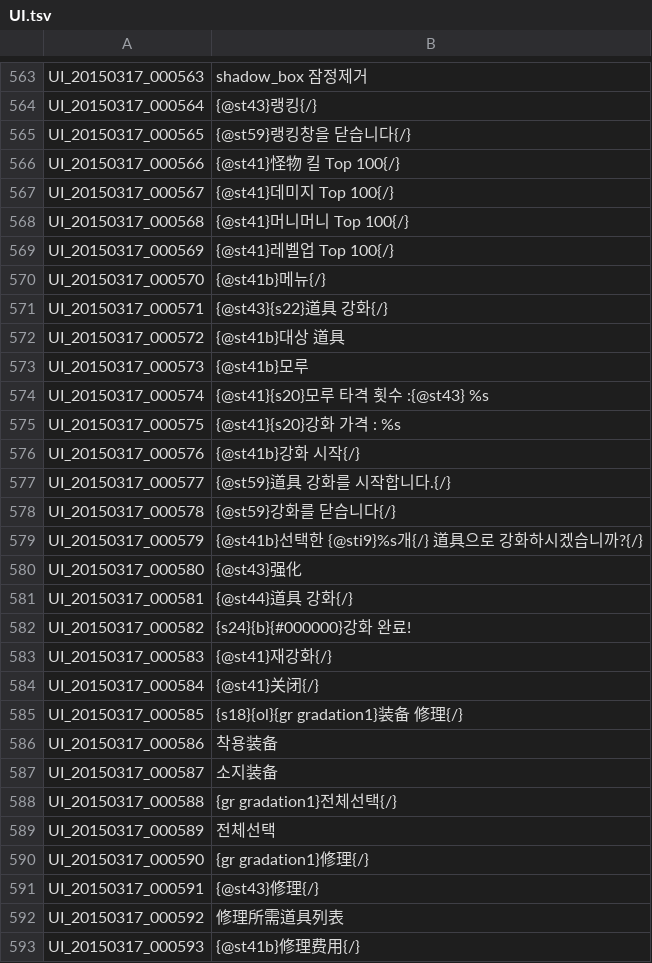
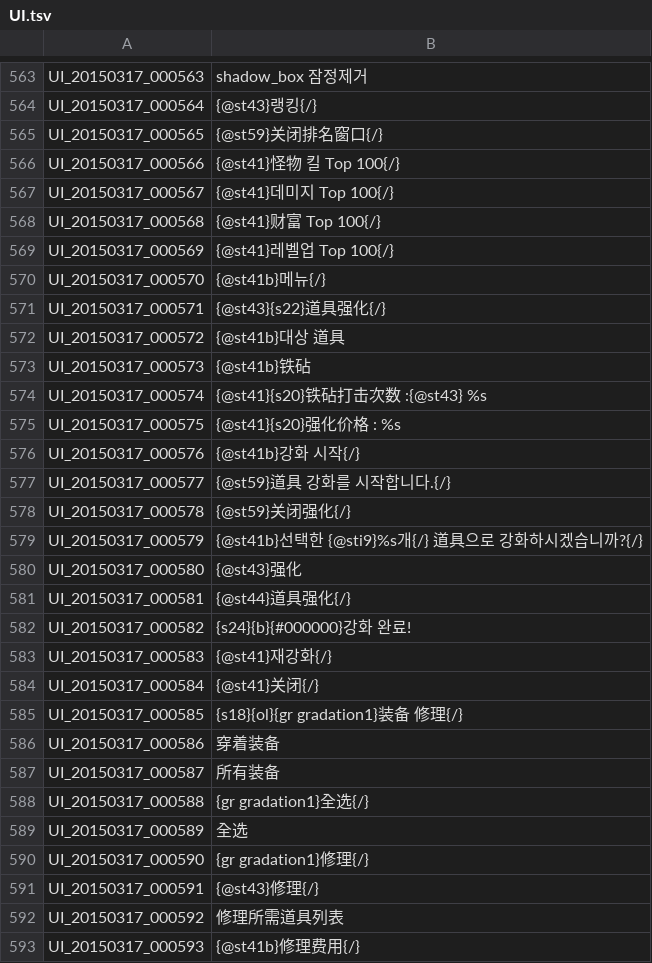
Before and after one commit to unicorn00/ChineseTranslation, a TSV file: UI.tsv, drawn as a sheet; only a part is shown, gaps mark what is left out; the diff covers the shown part only.

Commit message:
Update UI.tsv

```diff
--- a/UI.tsv
+++ b/UI.tsv
@@ -564,19 +564,19 @@ UI_20150317_000563	shadow_box 잠정제거
 UI_20150317_000564	{@st43}랭킹{/}
-UI_20150317_000565	{@st59}랭킹창을 닫습니다{/}
+UI_20150317_000565	{@st59}关闭排名窗口{/}
 UI_20150317_000566	{@st41}怪物 킬 Top 100{/}
 UI_20150317_000567	{@st41}데미지 Top 100{/}
-UI_20150317_000568	{@st41}머니머니 Top 100{/}
+UI_20150317_000568	{@st41}财富 Top 100{/}
 UI_20150317_000569	{@st41}레벨업 Top 100{/}
 UI_20150317_000570	{@st41b}메뉴{/}
-UI_20150317_000571	{@st43}{s22}道具 강화{/}
+UI_20150317_000571	{@st43}{s22}道具强化{/}
 UI_20150317_000572	{@st41b}대상 道具
-UI_20150317_000573	{@st41b}모루
-UI_20150317_000574	{@st41}{s20}모루 타격 횟수 :{@st43} %s
-UI_20150317_000575	{@st41}{s20}강화 가격 : %s
+UI_20150317_000573	{@st41b}铁砧
+UI_20150317_000574	{@st41}{s20}铁砧打击次数 :{@st43} %s
+UI_20150317_000575	{@st41}{s20}强化价格 : %s
 UI_20150317_000576	{@st41b}강화 시작{/}
 UI_20150317_000577	{@st59}道具 강화를 시작합니다.{/}
-UI_20150317_000578	{@st59}강화를 닫습니다{/}
+UI_20150317_000578	{@st59}关闭强化{/}
 UI_20150317_000579	{@st41b}선택한 {@sti9}%s개{/} 道具으로 강화하시겠습니까?{/}
 UI_20150317_000580	{@st43}强化
-UI_20150317_000581	{@st44}道具 강화{/}
+UI_20150317_000581	{@st44}道具强化{/}
 UI_20150317_000582	{s24}{b}{#000000}강화 완료!
@@ -585,6 +585,6 @@ UI_20150317_000584	{@st41}关闭{/}
 UI_20150317_000585	{s18}{ol}{gr gradation1}装备 修理{/}
-UI_20150317_000586	착용装备
-UI_20150317_000587	소지装备
-UI_20150317_000588	{gr gradation1}전체선택{/}
-UI_20150317_000589	전체선택
+UI_20150317_000586	穿着装备
+UI_20150317_000587	所有装备
+UI_20150317_000588	{gr gradation1}全选{/}
+UI_20150317_000589	全选
 UI_20150317_000590	{gr gradation1}修理{/}
```
Also changed, not shown: 63 edited cells elsewhere in this file.
